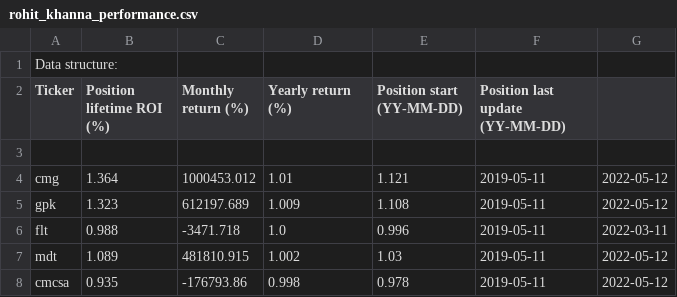
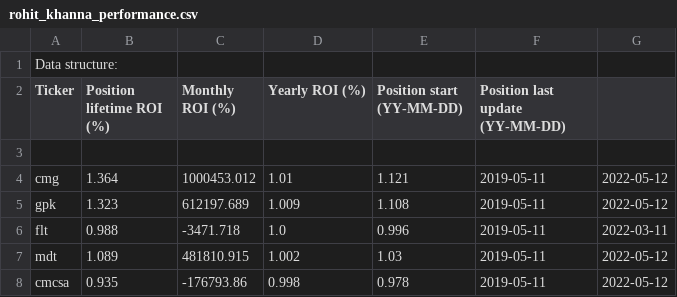
Before and after one commit to KyleANoyes/Sample-Capital-Trades, a CSV file: rohit_khanna_performance.csv, drawn as a sheet; only a part is shown.

Commit message:
Update rohit_khanna_performance.csv

```diff
--- a/rohit_khanna_performance.csv
+++ b/rohit_khanna_performance.csv
@@ -1,3 +1,3 @@
 Data structure:
-Ticker, Position lifetime ROI (%), Monthly return (%), Yearly return (%), Position start (YY-MM-DD), Position last update (YY-MM-DD)
+Ticker, Position lifetime ROI (%), Monthly ROI (%), Yearly ROI (%), Position start (YY-MM-DD), Position last update (YY-MM-DD)
 
```
